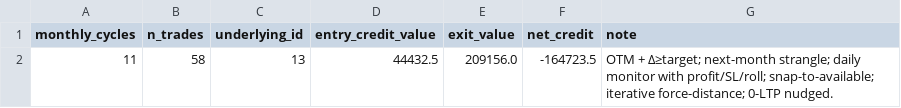
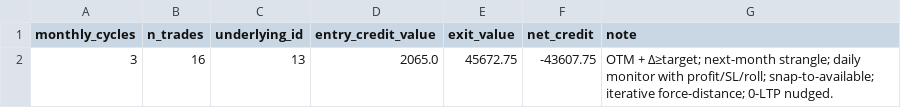
Before and after one commit to rohitgathibandhe/AI-Trading-Engine, a CSV file: backtest_summary.csv, drawn as a sheet.

```diff
--- a/backtest_summary.csv
+++ b/backtest_summary.csv
@@ -1,2 +1,2 @@
 monthly_cycles,n_trades,underlying_id,entry_credit_value,exit_value,net_credit,note
-11,58,13,44432.5,209156.0,-164723.5,OTM + Δ≥target; next-month strangle; daily monitor with profit/SL/roll; snap-to-available; iterative force-distance; 0-LTP nudged.
+3,16,13,2065.0,45672.75,-43607.75,OTM + Δ≥target; next-month strangle; daily monitor with profit/SL/roll; snap-to-available; iterative force-distance; 0-LTP nudged.
```
Also changed, not shown: backtest_trades.csv, 6 other files.
